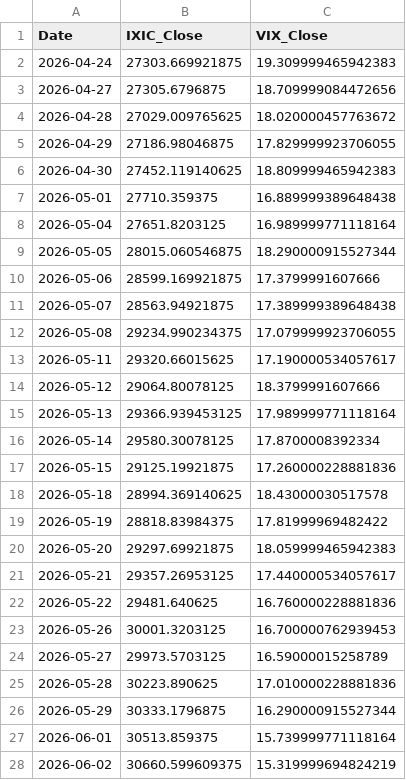
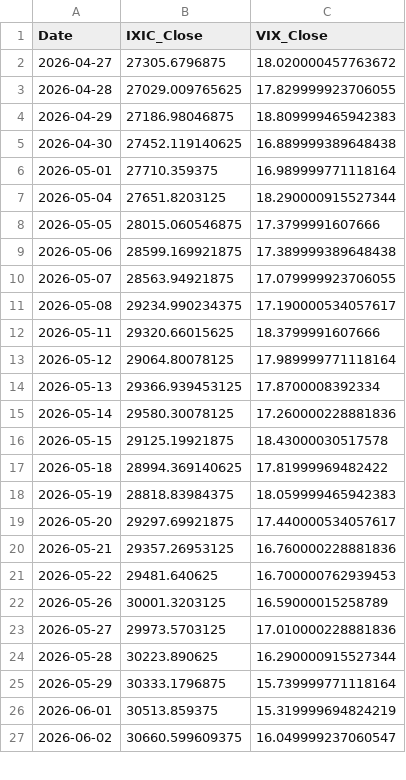
Before and after one commit to Sara4403/nasdaq_vix_daily_monitor, a CSV file: nasdaq_vix_daily_data.csv, drawn as a sheet; only a part is shown; the diff covers the shown part only.

```diff
--- a/nasdaq_vix_daily_data.csv
+++ b/nasdaq_vix_daily_data.csv
@@ -1,28 +1,27 @@
 Date,IXIC_Close,VIX_Close
-2026-04-24,27303.669921875,19.309999465942383
-2026-04-27,27305.6796875,18.709999084472656
-2026-04-28,27029.009765625,18.020000457763672
-2026-04-29,27186.98046875,17.829999923706055
-2026-04-30,27452.119140625,18.809999465942383
-2026-05-01,27710.359375,16.889999389648438
-2026-05-04,27651.8203125,16.989999771118164
-2026-05-05,28015.060546875,18.290000915527344
-2026-05-06,28599.169921875,17.3799991607666
-2026-05-07,28563.94921875,17.389999389648438
-2026-05-08,29234.990234375,17.079999923706055
-2026-05-11,29320.66015625,17.190000534057617
-2026-05-12,29064.80078125,18.3799991607666
-2026-05-13,29366.939453125,17.989999771118164
-2026-05-14,29580.30078125,17.8700008392334
-2026-05-15,29125.19921875,17.260000228881836
-2026-05-18,28994.369140625,18.43000030517578
-2026-05-19,28818.83984375,17.81999969482422
-2026-05-20,29297.69921875,18.059999465942383
-2026-05-21,29357.26953125,17.440000534057617
-2026-05-22,29481.640625,16.760000228881836
-2026-05-26,30001.3203125,16.700000762939453
-2026-05-27,29973.5703125,16.59000015258789
-2026-05-28,30223.890625,17.010000228881836
-2026-05-29,30333.1796875,16.290000915527344
-2026-06-01,30513.859375,15.739999771118164
-2026-06-02,30660.599609375,15.319999694824219
+2026-04-27,27305.6796875,18.020000457763672
+2026-04-28,27029.009765625,17.829999923706055
+2026-04-29,27186.98046875,18.809999465942383
+2026-04-30,27452.119140625,16.889999389648438
+2026-05-01,27710.359375,16.989999771118164
+2026-05-04,27651.8203125,18.290000915527344
+2026-05-05,28015.060546875,17.3799991607666
+2026-05-06,28599.169921875,17.389999389648438
+2026-05-07,28563.94921875,17.079999923706055
+2026-05-08,29234.990234375,17.190000534057617
+2026-05-11,29320.66015625,18.3799991607666
+2026-05-12,29064.80078125,17.989999771118164
+2026-05-13,29366.939453125,17.8700008392334
+2026-05-14,29580.30078125,17.260000228881836
+2026-05-15,29125.19921875,18.43000030517578
+2026-05-18,28994.369140625,17.81999969482422
+2026-05-19,28818.83984375,18.059999465942383
+2026-05-20,29297.69921875,17.440000534057617
+2026-05-21,29357.26953125,16.760000228881836
+2026-05-22,29481.640625,16.700000762939453
+2026-05-26,30001.3203125,16.59000015258789
+2026-05-27,29973.5703125,17.010000228881836
+2026-05-28,30223.890625,16.290000915527344
+2026-05-29,30333.1796875,15.739999771118164
+2026-06-01,30513.859375,15.319999694824219
+2026-06-02,30660.599609375,16.049999237060547
```
Also changed, not shown: 1 added row and 100 edited cells elsewhere in this file, nasdaq_vix_monitor_summary.csv, 1 other file.
